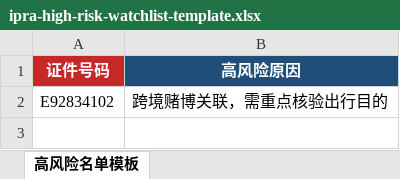
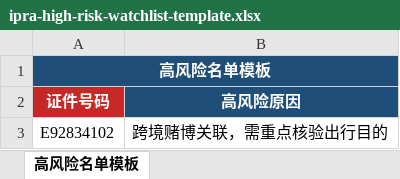
Before and after one commit to 405core/ipra, an Excel workbook: apps/backend/internal/profile/templates/ipra-high-risk-watchlist-template.xlsx, sheet 高风险名单模板, drawn as a sheet; values as stored, in another font and other column widths than the file's, no borders; the diff names each change by its address in the sheet, - before the commit and + after, or states it on an @@ line.

```diff
--- a/apps/backend/internal/profile/templates/ipra-high-risk-watchlist-template.xlsx (sheet 高风险名单模板)
+++ b/apps/backend/internal/profile/templates/ipra-high-risk-watchlist-template.xlsx (sheet 高风险名单模板)
+row 1: 高风险名单模板
```
Also changed, not shown: apps/backend/internal/profile/templates/ipra-passenger-profile-template.xlsx, 7 other files.
